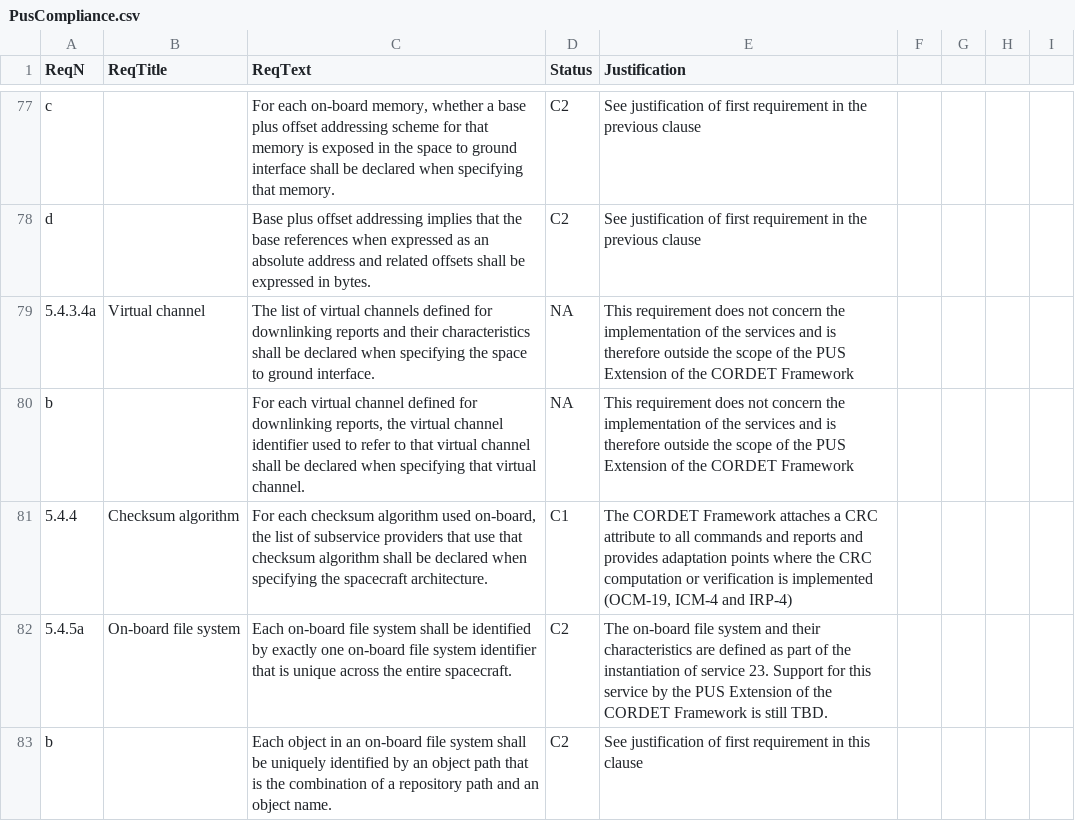
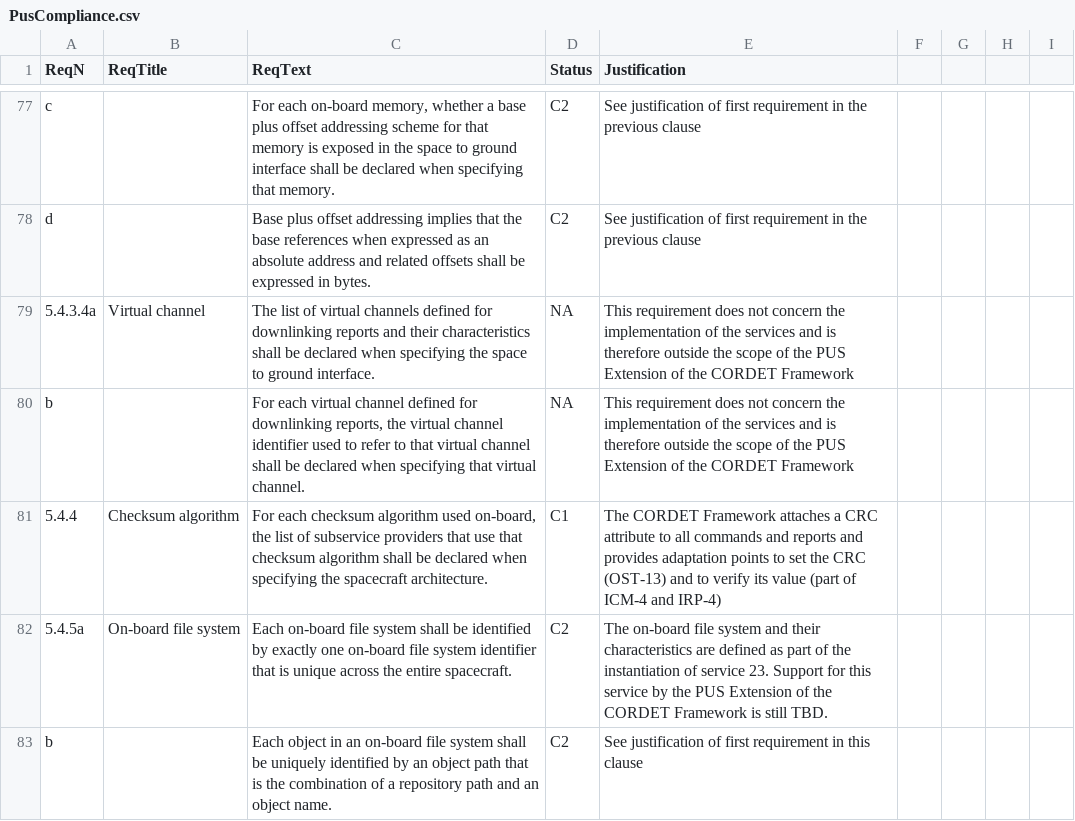
Before and after one commit to pnp-software/cordetfw-pus, a CSV file: doc/pus/PusCompliance.csv, drawn as a sheet; only a part is shown, gaps mark what is left out.

Commit message:
Updated ref to CRC Adaptation Point

```diff
--- a/doc/pus/PusCompliance.csv
+++ b/doc/pus/PusCompliance.csv
@@ -80,3 +80,3 @@ d||Base plus offset addressing implies that the base references when expressed a
 b||For each virtual channel defined for downlinking reports, the virtual channel identifier used to refer to that virtual channel shall be declared when specifying that virtual channel.|NA|This requirement does not concern the implementation of the services and is therefore outside the scope of the PUS Extension of the CORDET Framework||||
-5.4.4|Checksum algorithm|For each checksum algorithm used on-board, the list of subservice providers that use that checksum algorithm shall be declared when specifying the spacecraft architecture.|C1|The CORDET Framework attaches a CRC attribute to all commands and reports and provides adaptation points where the CRC computation or verification is implemented (OCM-19, ICM-4 and IRP-4)||||
+5.4.4|Checksum algorithm|For each checksum algorithm used on-board, the list of subservice providers that use that checksum algorithm shall be declared when specifying the spacecraft architecture.|C1|The CORDET Framework attaches a CRC attribute to all commands and reports and provides adaptation points to set the CRC (OST-13) and to verify its value (part of ICM-4 and IRP-4)||||
 5.4.5a|On-board file system|Each on-board file system shall be identified by exactly one on-board file system identifier that is unique across the entire spacecraft.|C2|The on-board file system and their characteristics are defined as part of the instantiation of service 23. Support for this service by the PUS Extension of the CORDET Framework is still TBD.||||
```
